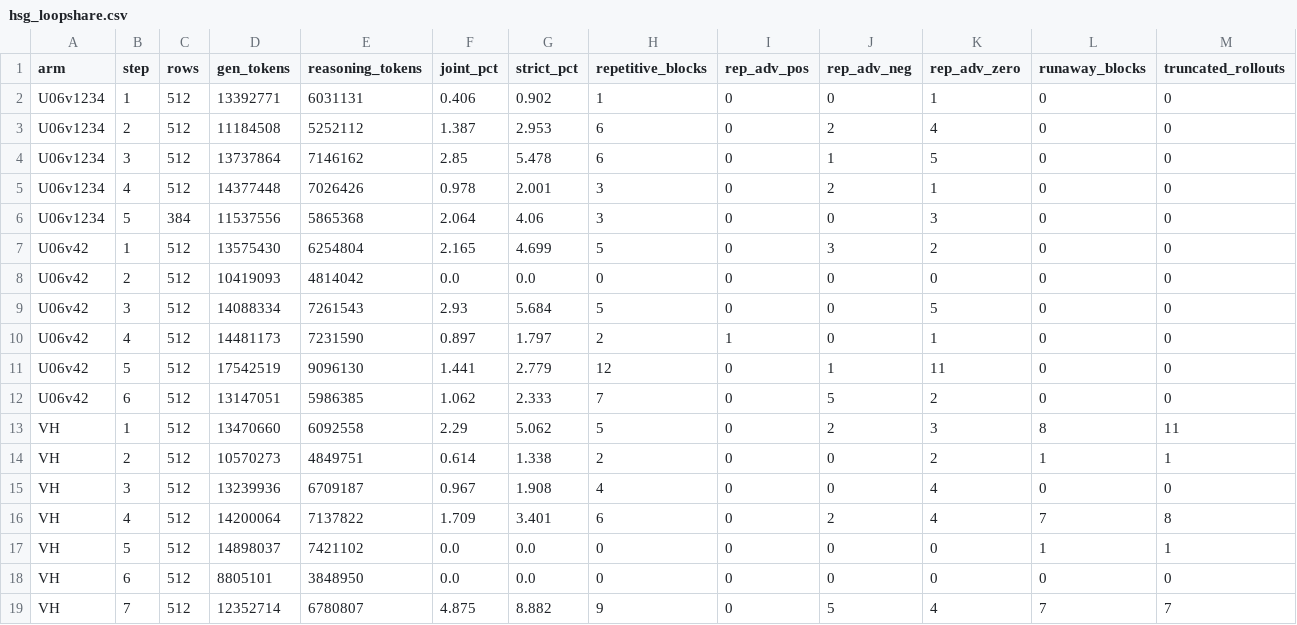
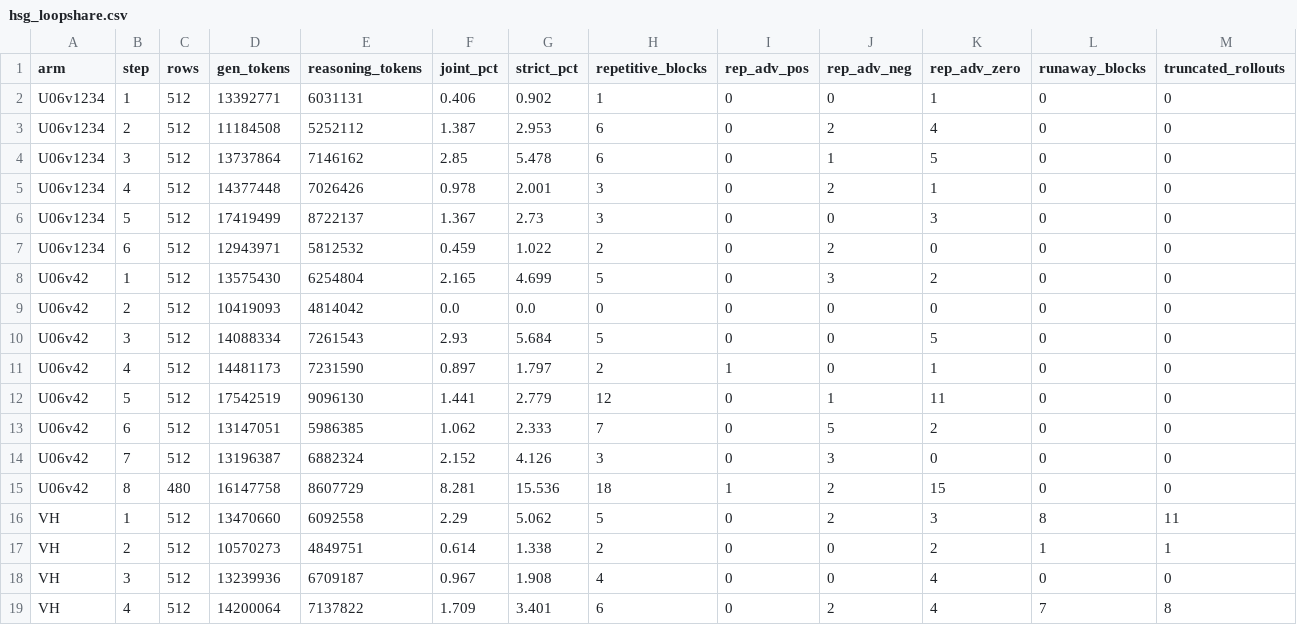
Before and after one commit to ArEsKay3/RL, a CSV file: analysis/loopfeedback_hsg/hsg_loopshare.csv, drawn as a sheet; only a part is shown; the shorter side is filled out with more unchanged rows; rows hold the shown columns only; the diff names each change by its address in the sheet, - before the commit and + after, or states it on an @@ line.

```diff
--- a/analysis/loopfeedback_hsg/hsg_loopshare.csv
+++ b/analysis/loopfeedback_hsg/hsg_loopshare.csv
-C6 (rows): 384
+C6 (rows): 512
-D6 (gen_tokens): 11537556
+D6 (gen_tokens): 17419499
-E6 (reasoning_tokens): 5865368
+E6 (reasoning_tokens): 8722137
-F6 (joint_pct): 2.064
+F6 (joint_pct): 1.367
-G6 (strict_pct): 4.06
+G6 (strict_pct): 2.73
+row 7: U06v1234 | 6 | 512 | 12943971 | 5812532 | 0.459 | 1.022 | 2 | 0 | 2 | 0 | 0 | 0
+row 14: U06v42 | 7 | 512 | 13196387 | 6882324 | 2.152 | 4.126 | 3 | 0 | 3 | 0 | 0 | 0
+row 15: U06v42 | 8 | 480 | 16147758 | 8607729 | 8.281 | 15.536 | 18 | 1 | 2 | 15 | 0 | 0
```
Also changed, not shown: 5 other files.
